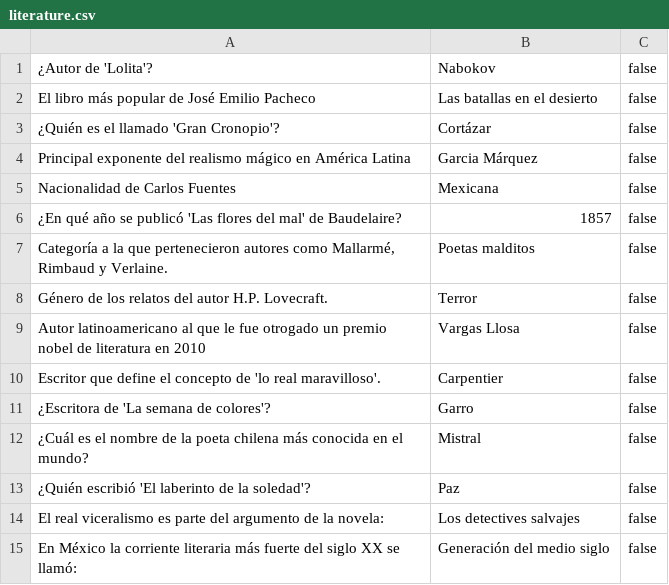
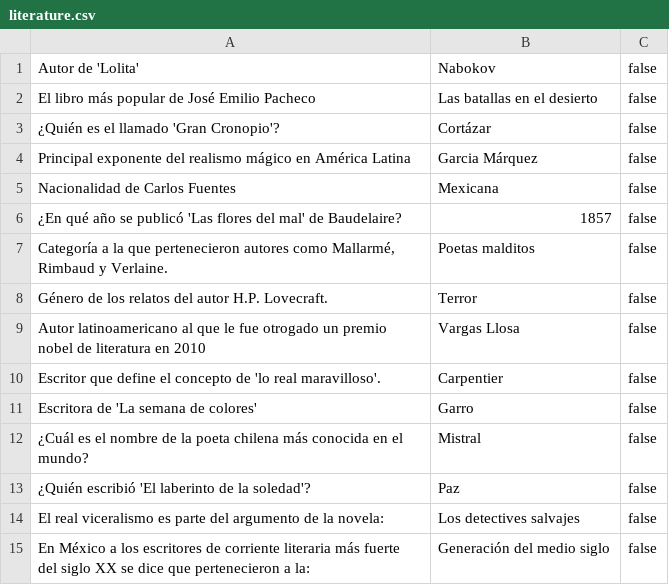
Before and after one commit to Yu014/phase_1, a CSV file: marathon/literature.csv, drawn as a sheet.

Commit message:
first implementation of the marathon on mvc

```diff
--- a/marathon/literature.csv
+++ b/marathon/literature.csv
@@ -1,2 +1,2 @@
-¿Autor de 'Lolita'?,Nabokov,false
+Autor de 'Lolita',Nabokov,false
 El libro más popular de José Emilio Pacheco,Las batallas en el desierto,false
@@ -10,3 +10,3 @@ Autor latinoamericano al que le fue otrogado un premio nobel de literatura en 20
 Escritor que define el concepto de 'lo real maravilloso'.,Carpentier,false
-¿Escritora de 'La semana de colores'?,Garro,false
+Escritora de 'La semana de colores',Garro,false
 ¿Cuál es el nombre de la poeta chilena más conocida en el mundo?,Mistral,false
@@ -14,2 +14,2 @@ Escritor que define el concepto de 'lo real maravilloso'.,Carpentier,false
 El real viceralismo es parte del argumento de la novela:,Los detectives salvajes,false
-En México la corriente literaria más fuerte del siglo XX se llamó:,Generación del medio siglo,false
+En México a los escritores de corriente literaria más fuerte del siglo XX se dice que pertenecieron a la:,Generación del medio siglo,false
```
Also changed, not shown: 3 other files.
